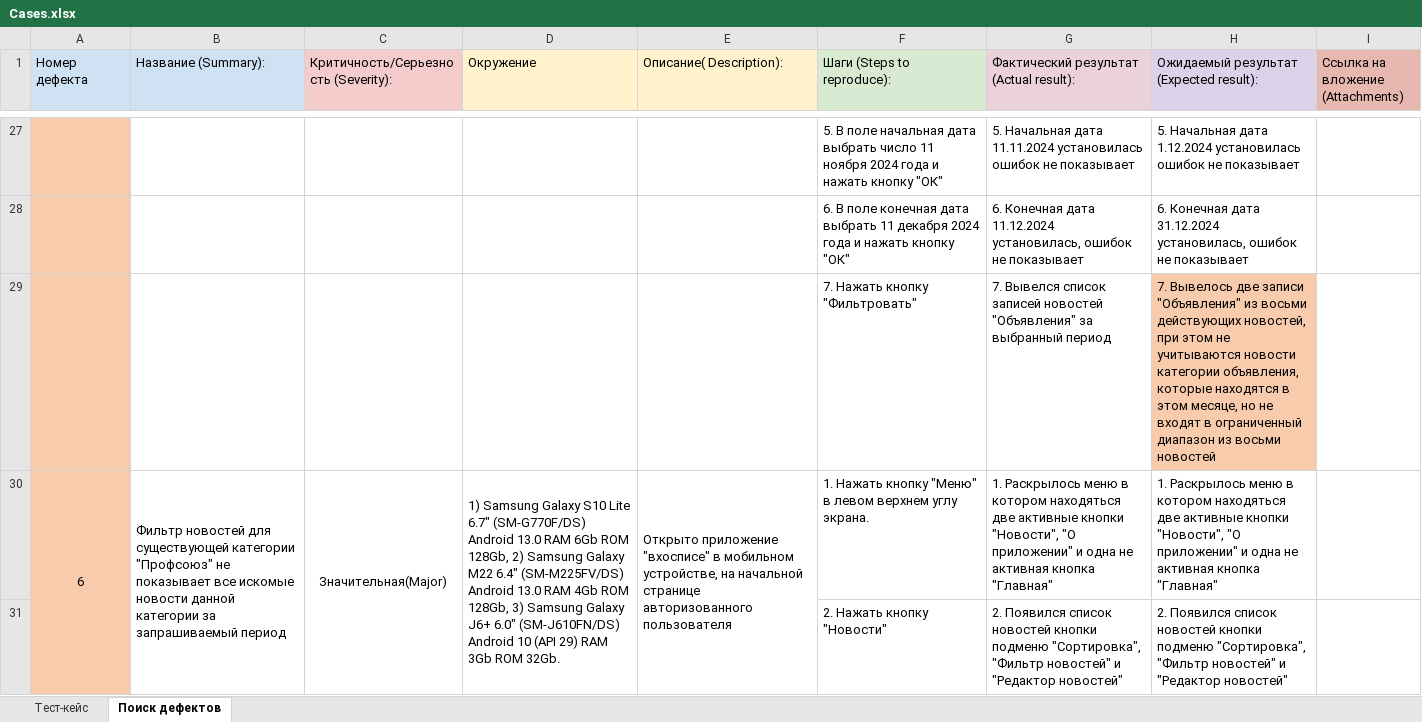
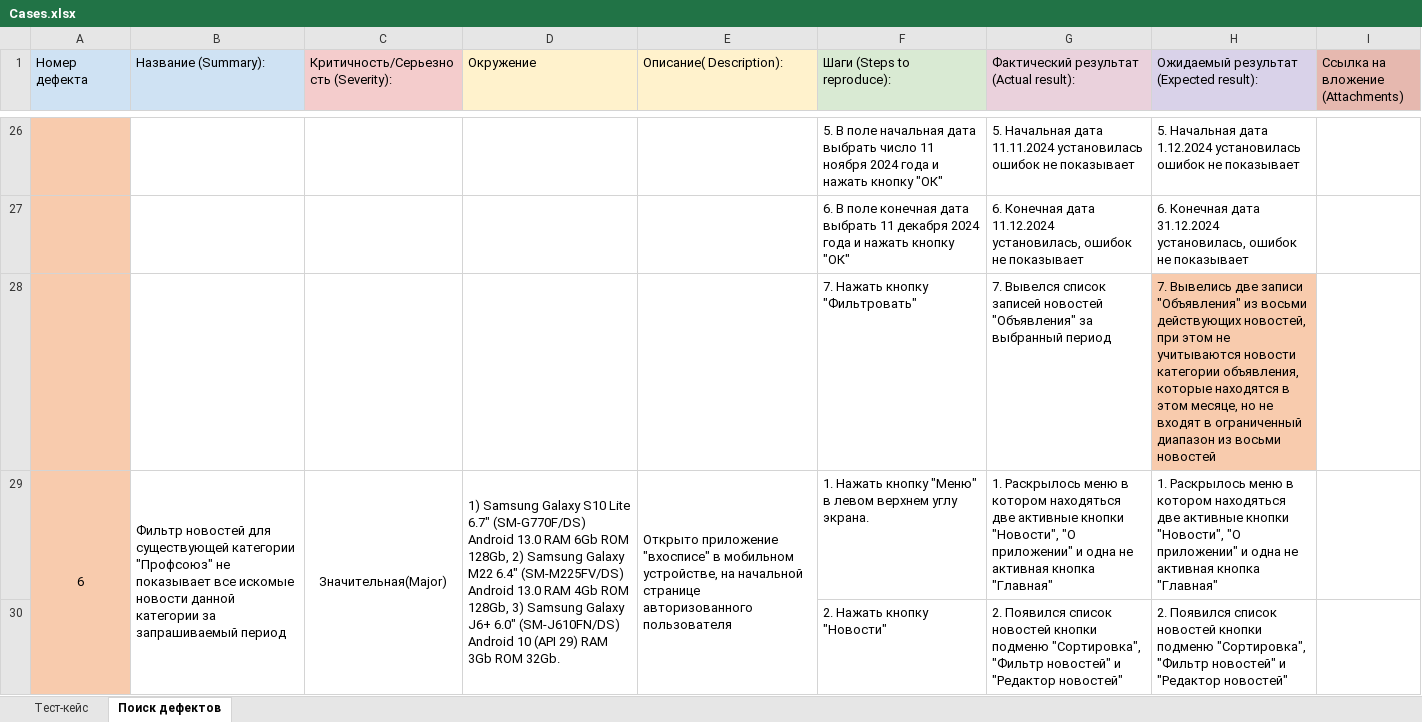
Before and after one commit to AleksandrB1983/diploma-project, an Excel workbook: Cases.xlsx, sheet Поиск дефектов, drawn as a sheet; only a part is shown, gaps mark what is left out; values as stored, in another font and other column widths than the file's, no borders; addresses are those after the commit; the diff covers the shown part only; the diff names each change by its address in the sheet, - before the commit and + after, or states it on an @@ line.

```diff
--- a/Cases.xlsx (sheet Поиск дефектов)
+++ b/Cases.xlsx (sheet Поиск дефектов)
-H28: 7. Вывелось две записи…
+H28: 7. Вывелись две записи…
```
Also changed, not shown: 10 added rows, 1 removed row, 18 edited cells, merged cells and row numbers in column A elsewhere in this sheet, sheet Тест-кейс, Check.xlsx, 1 other file.
